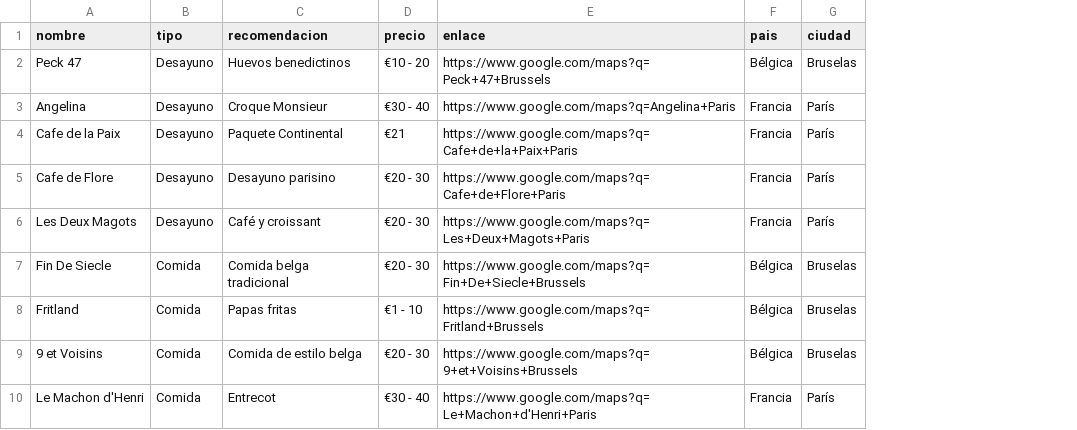
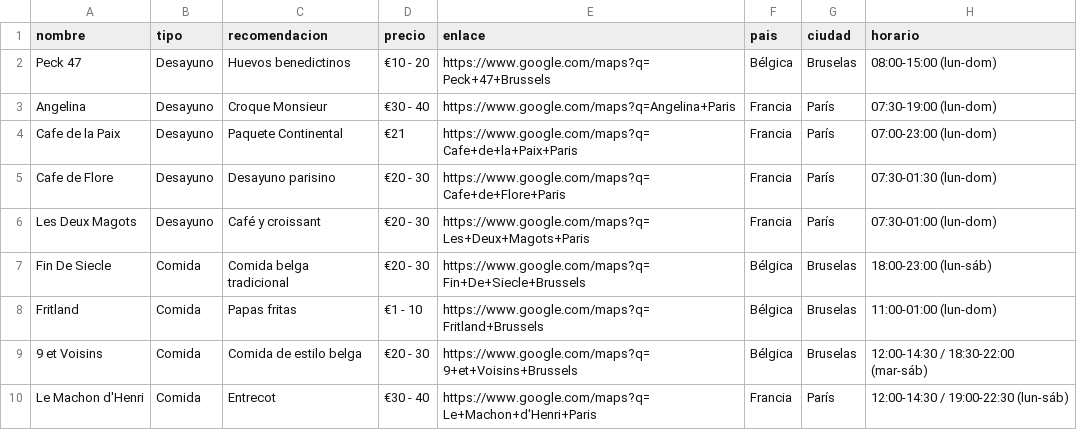
Before and after one commit to mcalan9593/proyecto_viajes, a CSV file: files/recomendaciones.csv, drawn as a sheet; only a part is shown; the diff names each change by its address in the sheet, - before the commit and + after, or states it on an @@ line.

Commit message:
Version 2.1
Ajustando diseño móvil, título y agregando horario

```diff
--- a/files/recomendaciones.csv
+++ b/files/recomendaciones.csv
+column H (horario), rows 2-10: 08:00-15:00 (lun-dom) | 07:30-19:00 (lun-dom) | 07:00-23:00 (lun-dom) | 07:30-01:30 (lun-dom) | 07:30-01:00 (lun-dom) | 18:00-23:00 (lun-sáb) | 11:00-01:00 (lun-dom) | 12:00-14:30 / 18:30-22:00 (mar-sáb) | 12:00-14:30 / 19:00-22:30 (lun-sáb)
```
Also changed, not shown: 3 other files.
